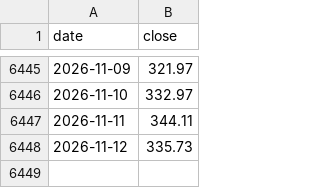
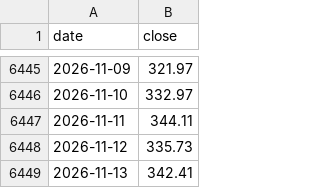
Before and after one commit to juechang0328-rgb/Business-Cycle-monitor, a CSV file: data/twoii_history.csv, drawn as a sheet; only a part is shown, gaps mark what is left out.

```diff
--- a/data/twoii_history.csv
+++ b/data/twoii_history.csv
@@ -6448 +6448,2 @@ date,close
 2026-11-12,335.73
+2026-11-13,342.41
```
